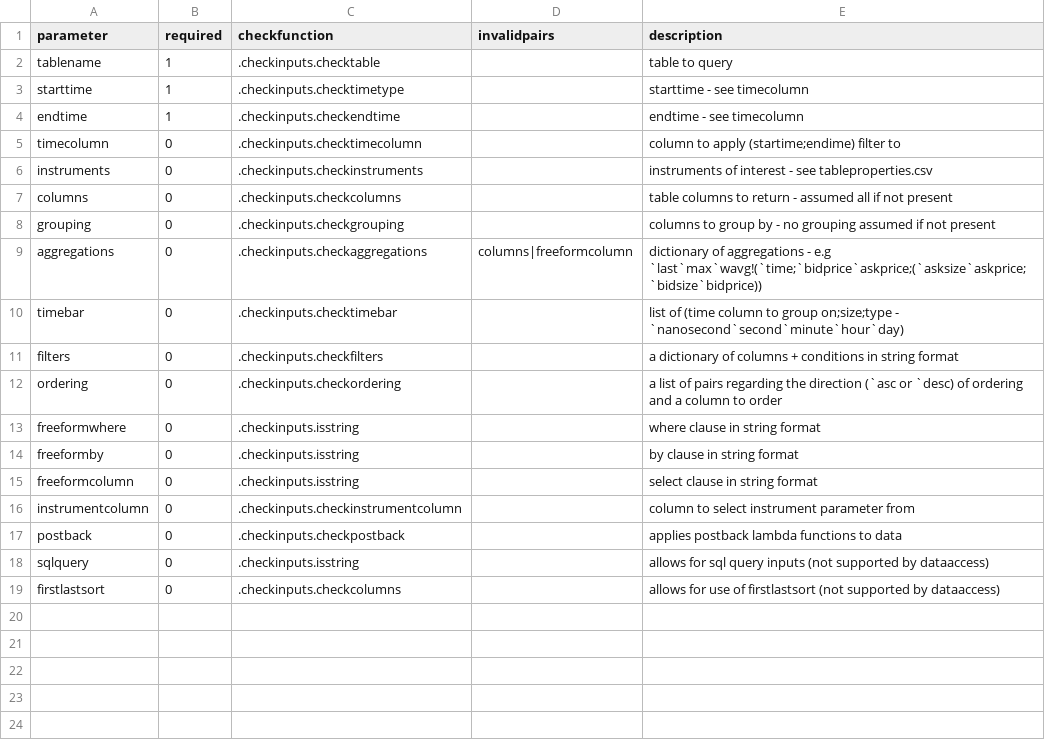
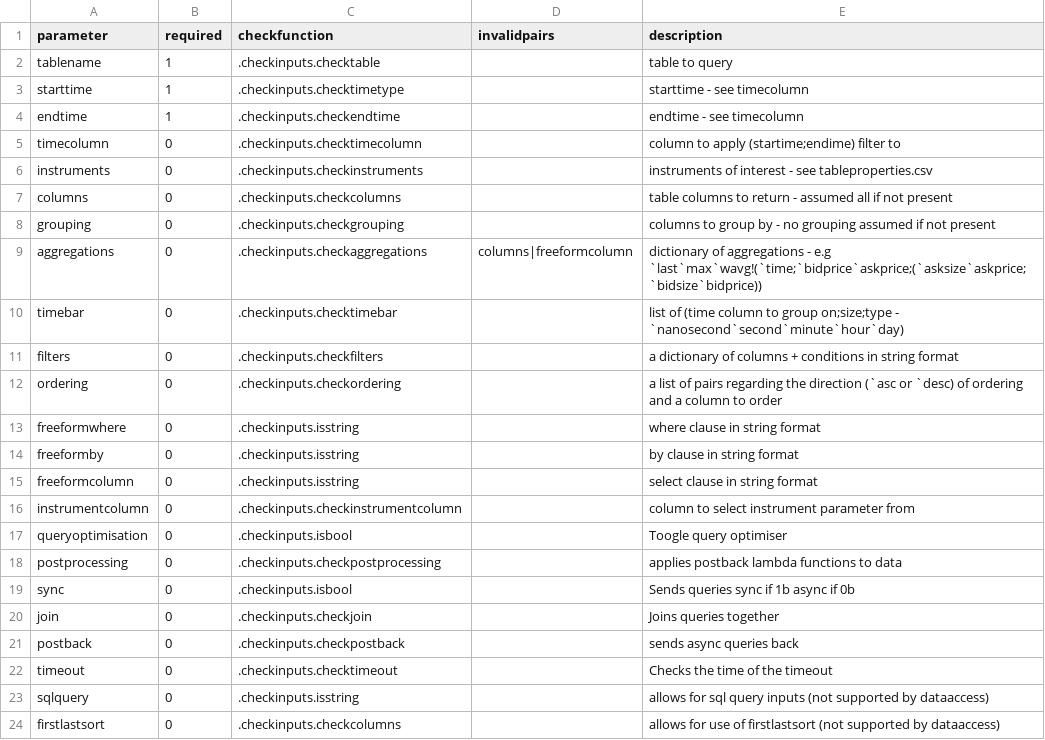
Before and after one commit to DataIntellectTech/TorQ, a CSV file: config/checkinputs.csv, drawn as a sheet.

```diff
--- a/config/checkinputs.csv
+++ b/config/checkinputs.csv
@@ -16,3 +16,8 @@ freeformcolumn,0,.checkinputs.isstring,,select clause in string format
 instrumentcolumn,0,.checkinputs.checkinstrumentcolumn,,column to select instrument parameter from
-postback,0,.checkinputs.checkpostback,,applies postback lambda functions to data
+queryoptimisation,0,.checkinputs.isbool,,Toogle query optimiser
+postprocessing,0,.checkinputs.checkpostprocessing,,applies postback lambda functions to data
+sync,0,.checkinputs.isbool,,Sends queries sync if 1b async if 0b
+join,0,.checkinputs.checkjoin,,Joins queries together
+postback,0,.checkinputs.checkpostback,,sends async queries back
+timeout,0,.checkinputs.checktimeout,,Checks the time of the timeout
 sqlquery,0,.checkinputs.isstring,,allows for sql query inputs (not supported by dataaccess)
```
Also changed, not shown: 2 other files.
